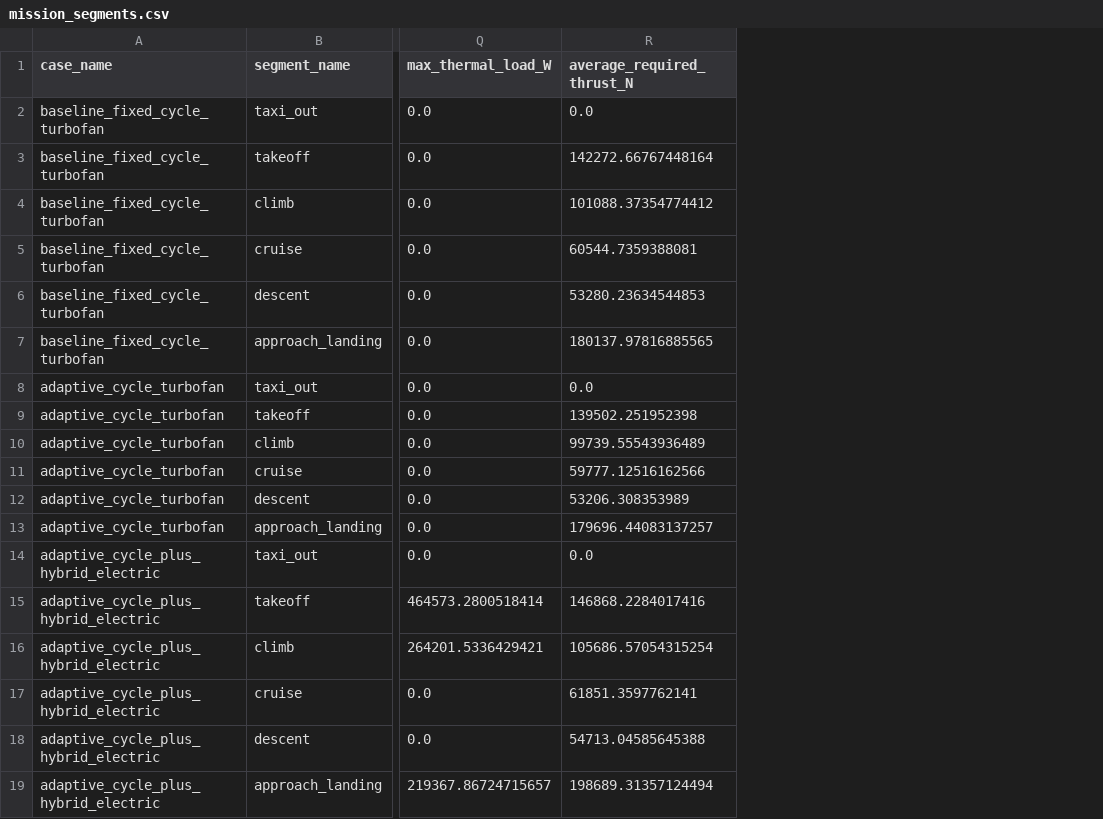
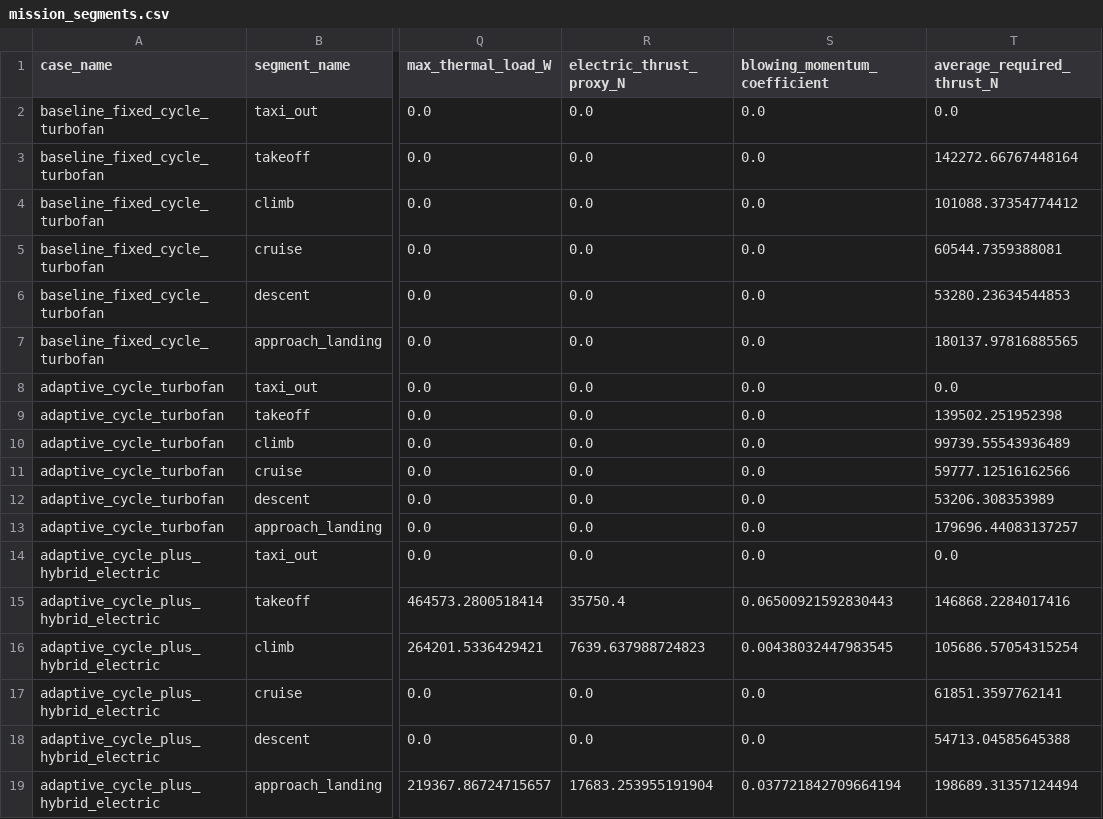
Before and after one commit to EthanHuangEbor/AeroEngineDesign_BasedOnAI, a CSV file: 01_simulation/results/csv/mission_segments.csv, drawn as a sheet; only a part is shown, gaps mark what is left out; the diff names each change by its address in the sheet, - before the commit and + after, or states it on an @@ line.

```diff
--- a/01_simulation/results/csv/mission_segments.csv
+++ b/01_simulation/results/csv/mission_segments.csv
+column R (electric_thrust_proxy_N), rows 2-19: 0.0 | 0.0 | 0.0 | 0.0 | 0.0 | 0.0 | 0.0 | 0.0 | 0.0 | 0.0 | 0.0 | 0.0 | 0.0 | 35750.4 | 7639.637988724823 | 0.0 | 0.0 | 17683.253955191904
+column S (blowing_momentum_coefficient), rows 2-19: 0.0 | 0.0 | 0.0 | 0.0 | 0.0 | 0.0 | 0.0 | 0.0 | 0.0 | 0.0 | 0.0 | 0.0 | 0.0 | 0.06500921592830443 | 0.00438032447983545 | 0.0 | 0.0 | 0.037721842709664194
```
Also changed, not shown: 01_simulation/results/csv/mission_constraint_violations.csv, 01_simulation/results/csv/takeoff_landing_proxy.csv, 17 other files.
